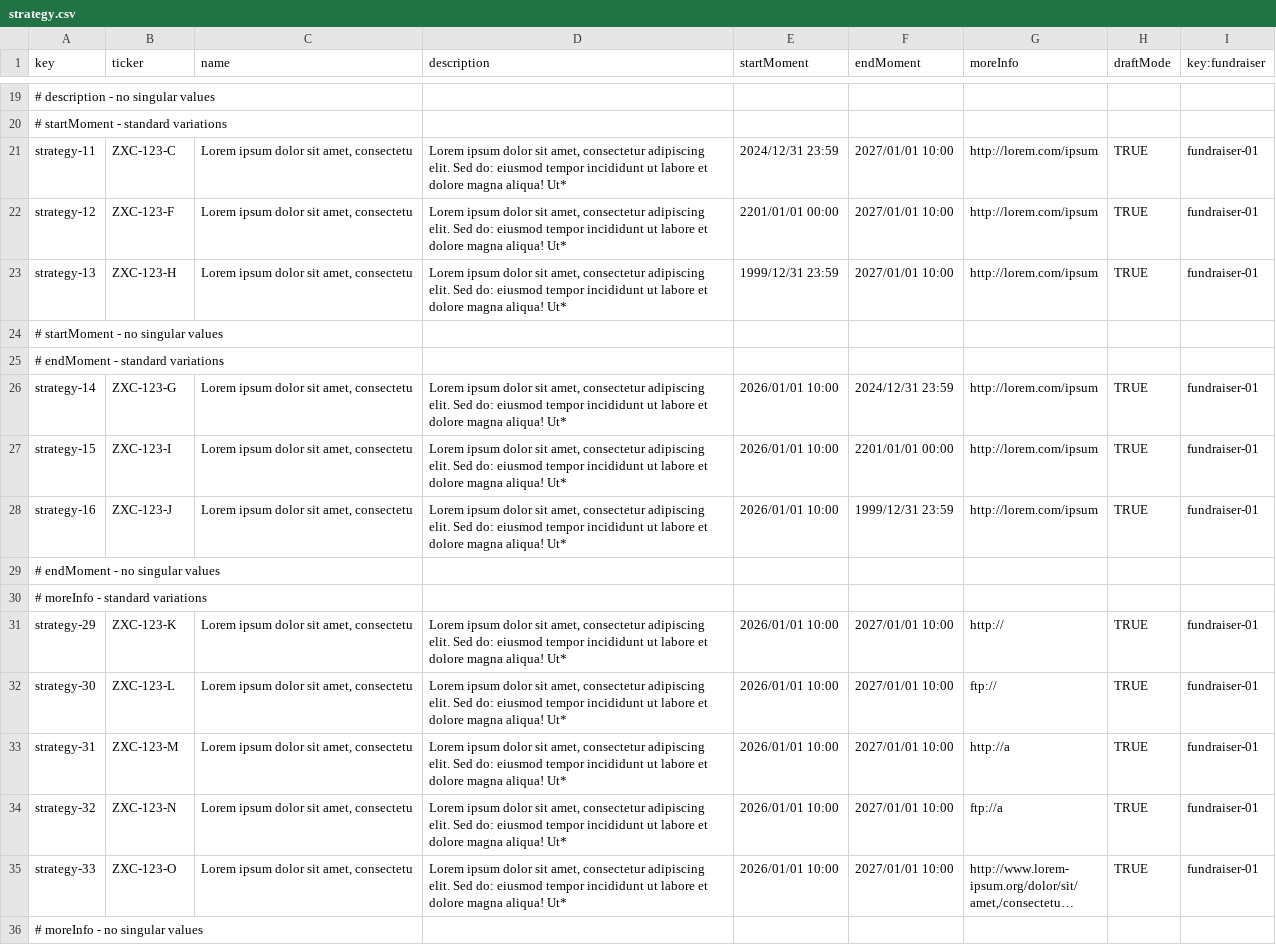
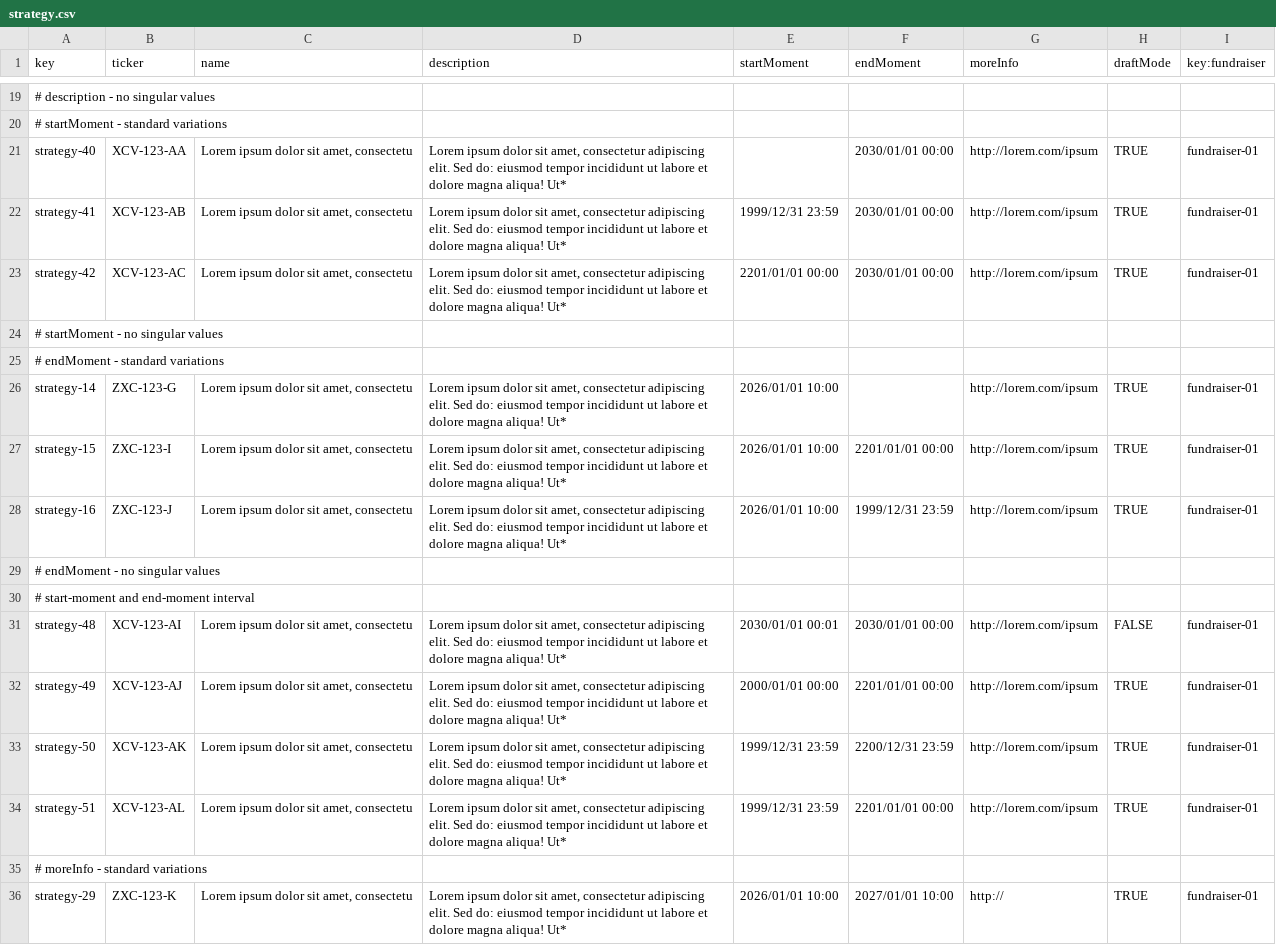
Before and after one commit to DP2-G050/Acme-Starters-C, a CSV file: src/main/resources/WEB-INF/data/errata/batch-02/strategy.csv, drawn as a sheet; only a part is shown, gaps mark what is left out; the shorter side is filled out with more unchanged rows; long unchanged cells end in …; the diff covers the shown part only; the diff names each change by its address in the sheet, - before the commit and + after, or states it on an @@ line.

```diff
--- a/src/main/resources/WEB-INF/data/errata/batch-02/strategy.csv
+++ b/src/main/resources/WEB-INF/data/errata/batch-02/strategy.csv
-A21 (key): strategy-11
+A21 (key): strategy-40
-B21 (ticker): ZXC-123-C
+B21 (ticker): XCV-123-AA
-E21 (startMoment): 2024/12/31 23:59
+E21 (startMoment): (empty)
-F21:F23 (endMoment): 2027/01/01 10:00
+F21:F23 (endMoment): 2030/01/01 00:00
-A22 (key): strategy-12
+A22 (key): strategy-41
-B22 (ticker): ZXC-123-F
+B22 (ticker): XCV-123-AB
-E22 (startMoment): 2201/01/01 00:00
+E22 (startMoment): 1999/12/31 23:59
-A23 (key): strategy-13
+A23 (key): strategy-42
-B23 (ticker): ZXC-123-H
+B23 (ticker): XCV-123-AC
-E23 (startMoment): 1999/12/31 23:59
+E23 (startMoment): 2201/01/01 00:00
-F26 (endMoment): 2024/12/31 23:59
+F26 (endMoment): (empty)
+row 30: # start-moment and end-moment interval
+row 31: strategy-48 | XCV-123-AI | Lorem ipsum dolor sit amet, consectetu | Lorem ipsum dolor sit amet, consectetur adipiscing elit. Sed do: eiusmod tempor incididunt ut labore et dolore magna aliqua! Ut* | 2030/01/01 00:01 | 2030/01/01 00:00 | http://lorem.com/ipsum | FALSE | fundraiser-01
@@ row 51 moved to row 32: strategy-49 @@
@@ row 52 moved to row 33: strategy-50 @@
@@ row 53 moved to row 34: strategy-51 @@
```
Also changed, not shown: 11 removed rows elsewhere in this file, src/main/resources/WEB-INF/data/sample/batch-01/strategy.csv.
